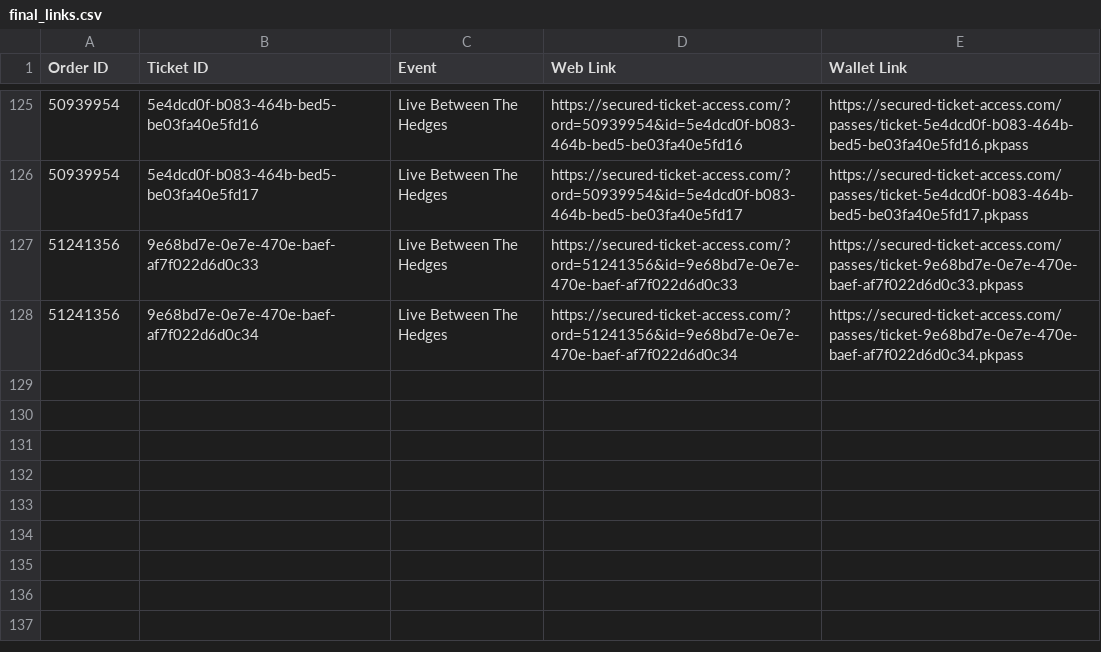
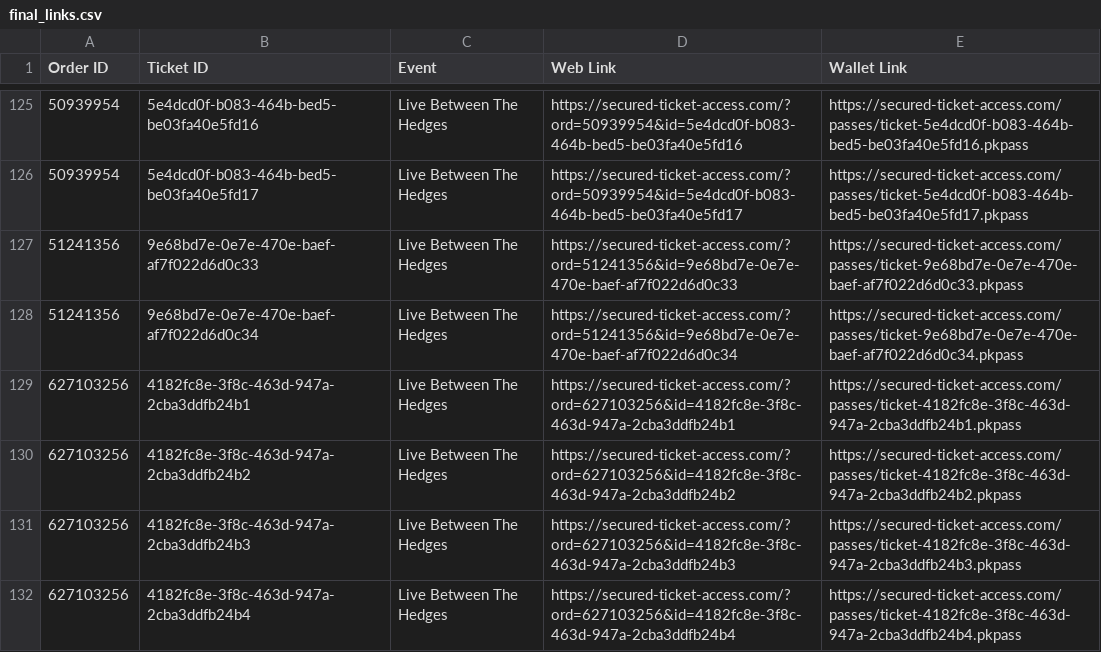
Before and after one commit to premium-code/wallet-pass, a CSV file: final_links.csv, drawn as a sheet; only a part is shown, gaps mark what is left out; the diff names each change by its address in the sheet, - before the commit and + after, or states it on an @@ line.

```diff
--- a/final_links.csv
+++ b/final_links.csv
+row 129: 627103256 | 4182fc8e-3f8c-463d-947a-2cba3ddfb24b1 | Live Between The Hedges | https://secured-ticket-access.com/?ord=627103256&id=4182fc8e-3f8c-463d-947a-2cba3ddfb24b1 | https://secured-ticket-access.com/passes/ticket-4182fc8e-3f8c-463d-947a-2cba3ddfb24b1.pkpass
+row 130: 627103256 | 4182fc8e-3f8c-463d-947a-2cba3ddfb24b2 | Live Between The Hedges | https://secured-ticket-access.com/?ord=627103256&id=4182fc8e-3f8c-463d-947a-2cba3ddfb24b2 | https://secured-ticket-access.com/passes/ticket-4182fc8e-3f8c-463d-947a-2cba3ddfb24b2.pkpass
+row 131: 627103256 | 4182fc8e-3f8c-463d-947a-2cba3ddfb24b3 | Live Between The Hedges | https://secured-ticket-access.com/?ord=627103256&id=4182fc8e-3f8c-463d-947a-2cba3ddfb24b3 | https://secured-ticket-access.com/passes/ticket-4182fc8e-3f8c-463d-947a-2cba3ddfb24b3.pkpass
+row 132: 627103256 | 4182fc8e-3f8c-463d-947a-2cba3ddfb24b4 | Live Between The Hedges | https://secured-ticket-access.com/?ord=627103256&id=4182fc8e-3f8c-463d-947a-2cba3ddfb24b4 | https://secured-ticket-access.com/passes/ticket-4182fc8e-3f8c-463d-947a-2cba3ddfb24b4.pkpass
```
Also changed, not shown: data.csv, 1 other file.
